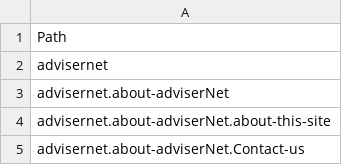
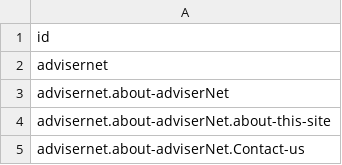
Before and after one commit to Nyzl/nyzl.github.io, a CSV file: advice/data/advisernet.csv, drawn as a sheet; only a part is shown.

Commit message:
rename path to id

```diff
--- a/advice/data/advisernet.csv
+++ b/advice/data/advisernet.csv
@@ -1,2 +1,2 @@
-Path
+id,
 advisernet,
```
